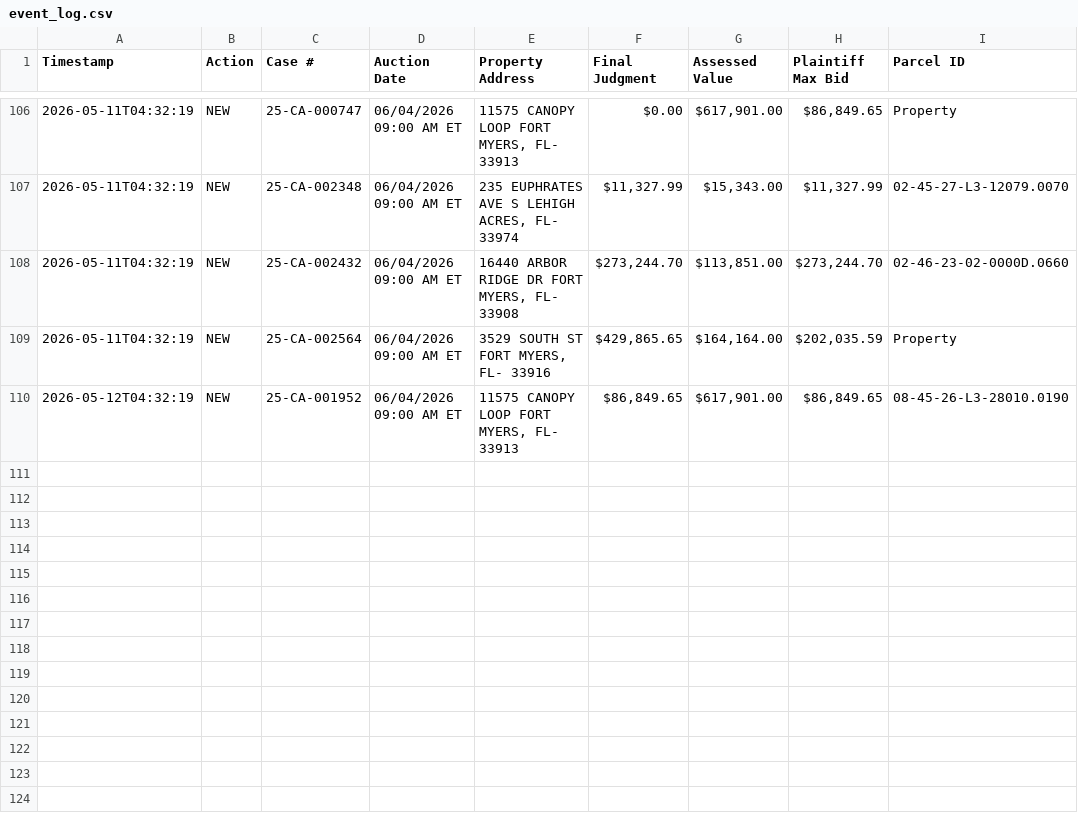
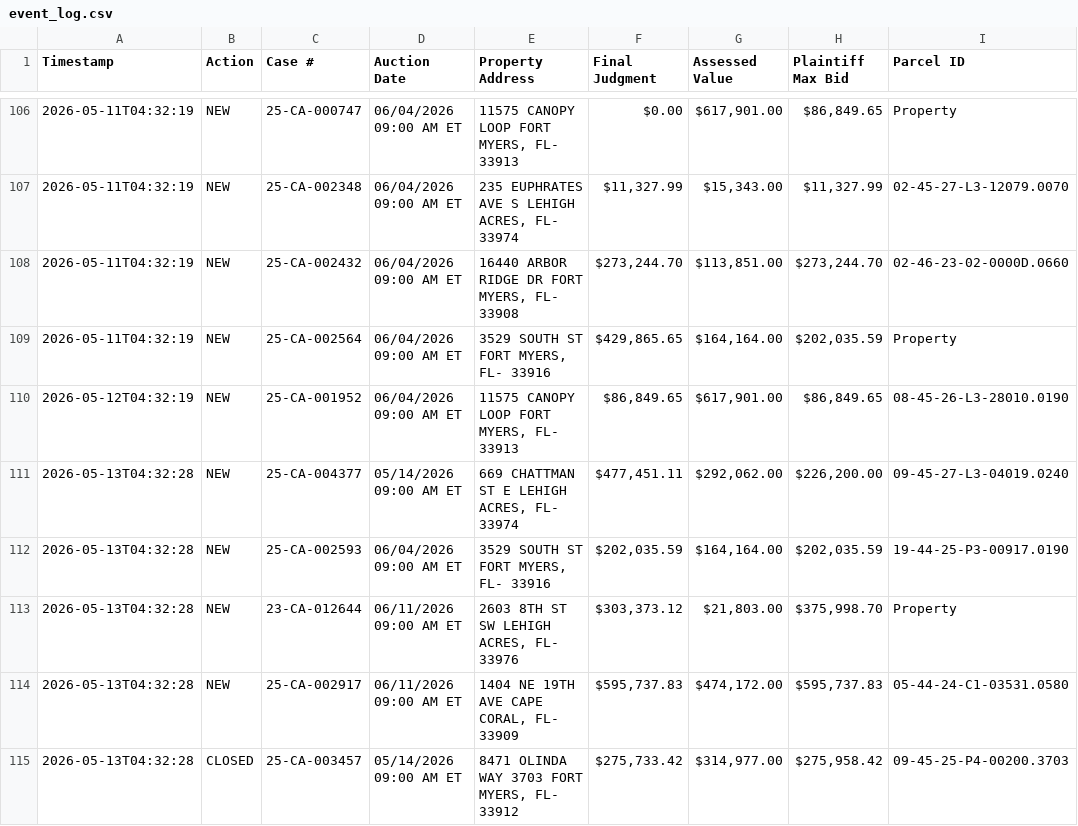
Before and after one commit to figlesias7/Realforeclose-lee, a CSV file: data/event_log.csv, drawn as a sheet; only a part is shown, gaps mark what is left out; the diff names each change by its address in the sheet, - before the commit and + after, or states it on an @@ line.

```diff
--- a/data/event_log.csv
+++ b/data/event_log.csv
+row 111: 2026-05-13T04:32:28 | NEW | 25-CA-004377 | 05/14/2026 09:00 AM ET | 669 CHATTMAN ST E LEHIGH ACRES, FL- 33974 | $477,451.11 | $292,062.00 | $226,200.00 | 09-45-27-L3-04019.0240
+row 112: 2026-05-13T04:32:28 | NEW | 25-CA-002593 | 06/04/2026 09:00 AM ET | 3529 SOUTH ST FORT MYERS, FL- 33916 | $202,035.59 | $164,164.00 | $202,035.59 | 19-44-25-P3-00917.0190
+row 113: 2026-05-13T04:32:28 | NEW | 23-CA-012644 | 06/11/2026 09:00 AM ET | 2603 8TH ST SW LEHIGH ACRES, FL- 33976 | $303,373.12 | $21,803.00 | $375,998.70 | Property
+row 114: 2026-05-13T04:32:28 | NEW | 25-CA-002917 | 06/11/2026 09:00 AM ET | 1404 NE 19TH AVE CAPE CORAL, FL- 33909 | $595,737.83 | $474,172.00 | $595,737.83 | 05-44-24-C1-03531.0580
+row 115: 2026-05-13T04:32:28 | CLOSED | 25-CA-003457 | 05/14/2026 09:00 AM ET | 8471 OLINDA WAY 3703 FORT MYERS, FL- 33912 | $275,733.42 | $314,977.00 | $275,958.42 | 09-45-25-P4-00200.3703
```
Also changed, not shown: data/all_seen.csv, 3 other files.
